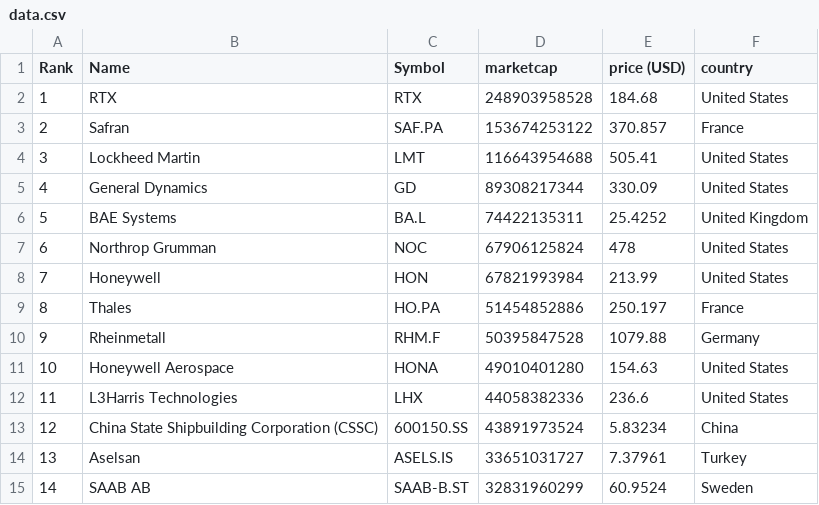
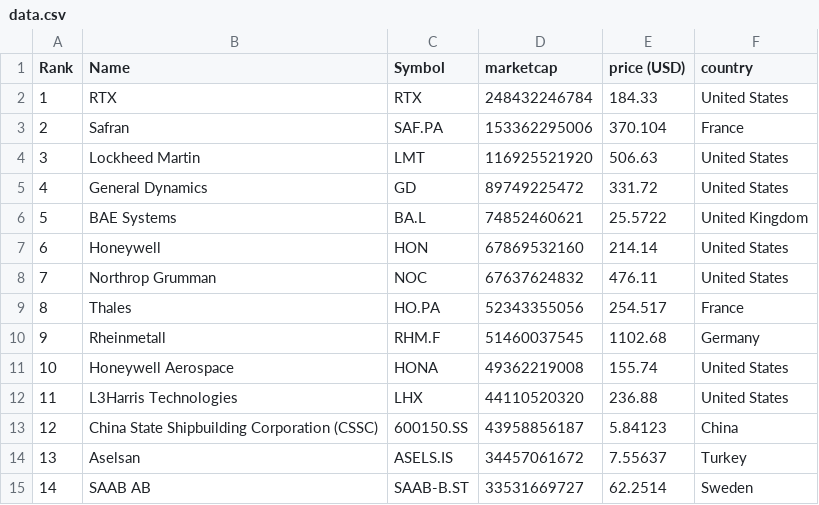
Before and after one commit to artfisica/taller-venezuela-junio-2024, a CSV file: data.csv, drawn as a sheet; only a part is shown; the diff covers the shown part only.

```diff
--- a/data.csv
+++ b/data.csv
@@ -1,15 +1,15 @@
 "Rank","Name","Symbol","marketcap","price (USD)","country"
-"1","RTX","RTX","248903958528","184.68","United States"
-"2","Safran","SAF.PA","153674253122","370.857","France"
-"3","Lockheed Martin","LMT","116643954688","505.41","United States"
-"4","General Dynamics","GD","89308217344","330.09","United States"
-"5","BAE Systems","BA.L","74422135311","25.4252","United Kingdom"
-"6","Northrop Grumman","NOC","67906125824","478","United States"
-"7","Honeywell","HON","67821993984","213.99","United States"
-"8","Thales","HO.PA","51454852886","250.197","France"
-"9","Rheinmetall","RHM.F","50395847528","1079.88","Germany"
-"10","Honeywell Aerospace","HONA","49010401280","154.63","United States"
-"11","L3Harris Technologies","LHX","44058382336","236.6","United States"
-"12","China State Shipbuilding Corporation (CSSC)","600150.SS","43891973524","5.83234","China"
-"13","Aselsan","ASELS.IS","33651031727","7.37961","Turkey"
-"14","SAAB AB","SAAB-B.ST","32831960299","60.9524","Sweden"
+"1","RTX","RTX","248432246784","184.33","United States"
+"2","Safran","SAF.PA","153362295006","370.104","France"
+"3","Lockheed Martin","LMT","116925521920","506.63","United States"
+"4","General Dynamics","GD","89749225472","331.72","United States"
+"5","BAE Systems","BA.L","74852460621","25.5722","United Kingdom"
+"6","Honeywell","HON","67869532160","214.14","United States"
+"7","Northrop Grumman","NOC","67637624832","476.11","United States"
+"8","Thales","HO.PA","52343355056","254.517","France"
+"9","Rheinmetall","RHM.F","51460037545","1102.68","Germany"
+"10","Honeywell Aerospace","HONA","49362219008","155.74","United States"
+"11","L3Harris Technologies","LHX","44110520320","236.88","United States"
+"12","China State Shipbuilding Corporation (CSSC)","600150.SS","43958856187","5.84123","China"
+"13","Aselsan","ASELS.IS","34457061672","7.55637","Turkey"
+"14","SAAB AB","SAAB-B.ST","33531669727","62.2514","Sweden"
```
Also changed, not shown: 120 edited cells elsewhere in this file, categorized_data.csv.
